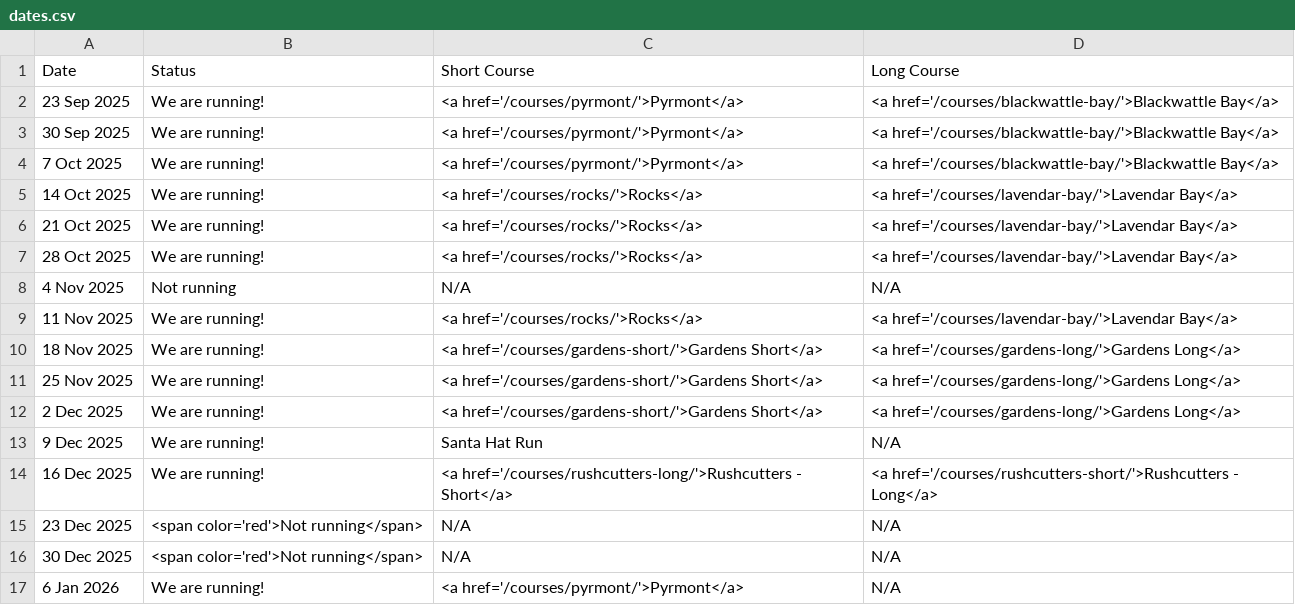
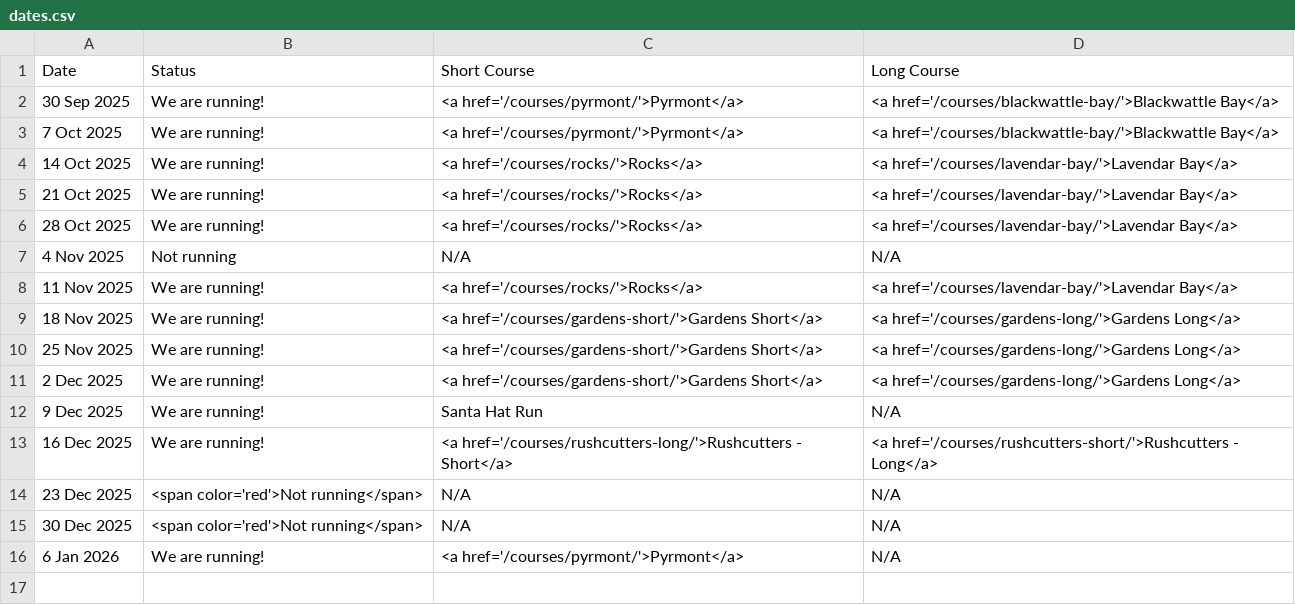
Before and after one commit to rwkura/rwkura.github.io, a CSV file: _data/dates.csv, drawn as a sheet.

```diff
--- a/_data/dates.csv
+++ b/_data/dates.csv
@@ -1,3 +1,2 @@
 Date,Status,Short Course,Long Course
-23 Sep 2025,We are running!,<a href='/courses/pyrmont/'>Pyrmont</a>,<a href='/courses/blackwattle-bay/'>Blackwattle Bay</a>
 30 Sep 2025,We are running!,<a href='/courses/pyrmont/'>Pyrmont</a>,<a href='/courses/blackwattle-bay/'>Blackwattle Bay</a>
```
